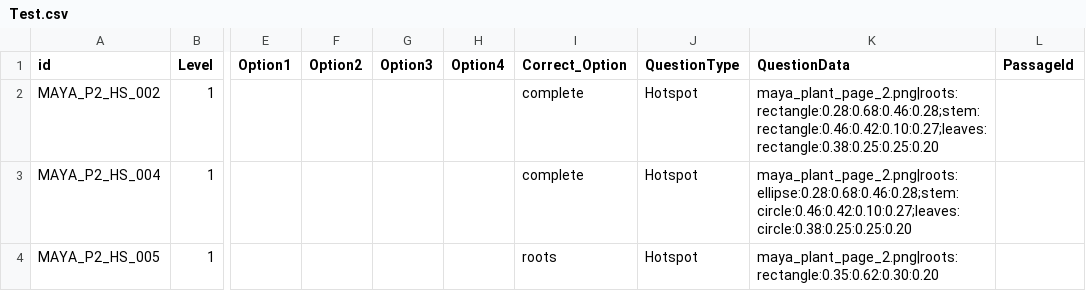
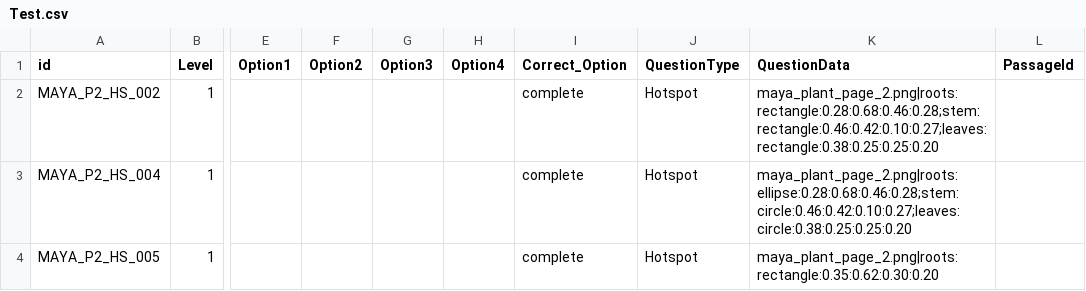
Before and after one commit to ParthoSarothiDas/edusplash, a CSV file: explorer/Test.csv, drawn as a sheet; only a part is shown, gaps mark what is left out; the diff names each change by its address in the sheet, - before the commit and + after, or states it on an @@ line.

Commit message:
Fix formatting issues in Test.csv
Removed extra line breaks and ensured proper CSV formatting.

```diff
--- a/explorer/Test.csv
+++ b/explorer/Test.csv
-I4 (Correct_Option): roots
+I4 (Correct_Option): complete
```
